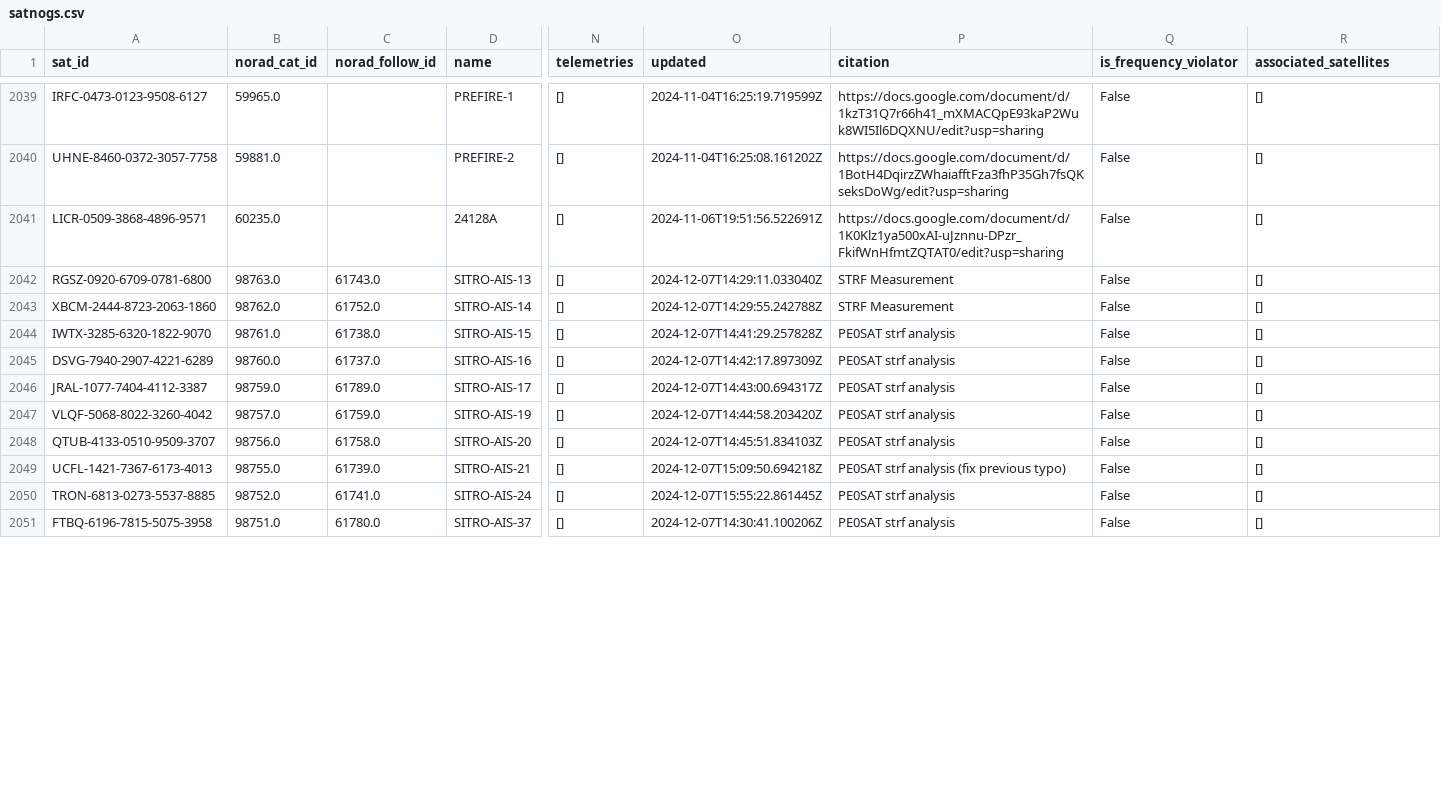
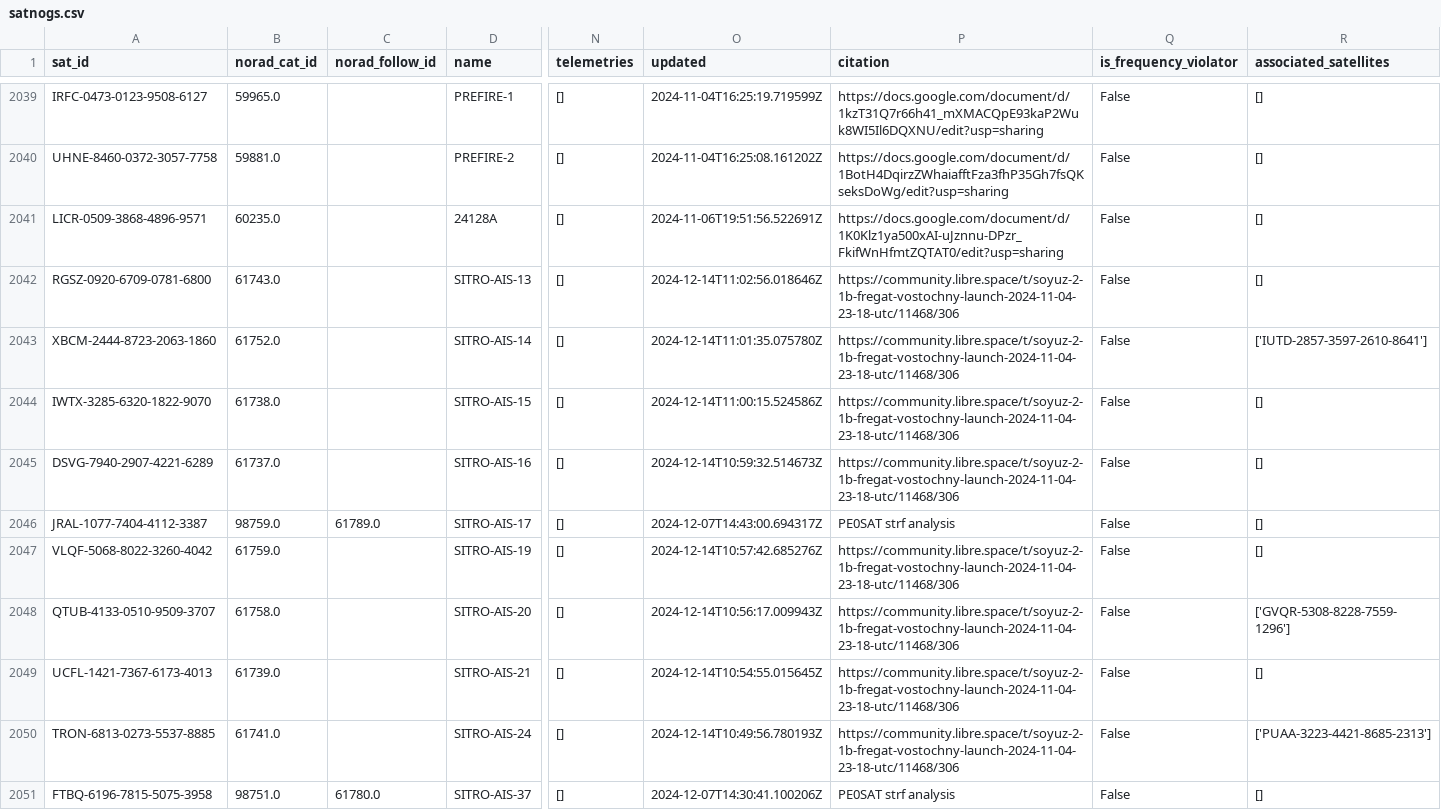
Before and after one commit to palewire/amateur-satellite-database, a CSV file: data/satnogs.csv, drawn as a sheet; only a part is shown, gaps mark what is left out; the diff covers the shown part only; the diff names each change by its address in the sheet, - before the commit and + after, or states it on an @@ line.

```diff
--- a/data/satnogs.csv
+++ b/data/satnogs.csv
-B2042 (norad_cat_id): 98763.0
+B2042 (norad_cat_id): 61743.0
-C2042 (norad_follow_id): 61743.0
+C2042 (norad_follow_id): (empty)
-O2042 (updated): 2024-12-07T14:29:11.033040Z
+O2042 (updated): 2024-12-14T11:02:56.018646Z
-P2042:P2043 (citation): STRF Measurement
+P2042:P2043 (citation): https://community.libre.space/t/soyuz-2-1b-fregat-vostochny-launch-2024-11-04-23-18-utc/11468/306
-B2043 (norad_cat_id): 98762.0
+B2043 (norad_cat_id): 61752.0
-C2043 (norad_follow_id): 61752.0
+C2043 (norad_follow_id): (empty)
-O2043 (updated): 2024-12-07T14:29:55.242788Z
+O2043 (updated): 2024-12-14T11:01:35.075780Z
-R2043 (associated_satellites): []
+R2043 (associated_satellites): ['IUTD-2857-3597-2610-8641']
-B2044 (norad_cat_id): 98761.0
+B2044 (norad_cat_id): 61738.0
-C2044 (norad_follow_id): 61738.0
+C2044 (norad_follow_id): (empty)
-O2044 (updated): 2024-12-07T14:41:29.257828Z
+O2044 (updated): 2024-12-14T11:00:15.524586Z
-P2044:P2045 (citation): PE0SAT strf analysis
+P2044:P2045 (citation): https://community.libre.space/t/soyuz-2-1b-fregat-vostochny-launch-2024-11-04-23-18-utc/11468/306
-B2045 (norad_cat_id): 98760.0
+B2045 (norad_cat_id): 61737.0
-C2045 (norad_follow_id): 61737.0
+C2045 (norad_follow_id): (empty)
-O2045 (updated): 2024-12-07T14:42:17.897309Z
+O2045 (updated): 2024-12-14T10:59:32.514673Z
-B2047 (norad_cat_id): 98757.0
+B2047 (norad_cat_id): 61759.0
-C2047 (norad_follow_id): 61759.0
+C2047 (norad_follow_id): (empty)
-O2047 (updated): 2024-12-07T14:44:58.203420Z
+O2047 (updated): 2024-12-14T10:57:42.685276Z
-P2047:P2048 (citation): PE0SAT strf analysis
+P2047:P2048 (citation): https://community.libre.space/t/soyuz-2-1b-fregat-vostochny-launch-2024-11-04-23-18-utc/11468/306
-B2048 (norad_cat_id): 98756.0
+B2048 (norad_cat_id): 61758.0
-C2048 (norad_follow_id): 61758.0
+C2048 (norad_follow_id): (empty)
-O2048 (updated): 2024-12-07T14:45:51.834103Z
+O2048 (updated): 2024-12-14T10:56:17.009943Z
-R2048 (associated_satellites): []
+R2048 (associated_satellites): ['GVQR-5308-8228-7559-1296']
-B2049 (norad_cat_id): 98755.0
+B2049 (norad_cat_id): 61739.0
-C2049 (norad_follow_id): 61739.0
+C2049 (norad_follow_id): (empty)
-O2049 (updated): 2024-12-07T15:09:50.694218Z
+O2049 (updated): 2024-12-14T10:54:55.015645Z
-P2049 (citation): PE0SAT strf analysis (fix previous typo)
+P2049 (citation): https://community.libre.space/t/soyuz-2-1b-fregat-vostochny-launch-2024-11-04-23-18-utc/11468/306
-B2050 (norad_cat_id): 98752.0
+B2050 (norad_cat_id): 61741.0
-C2050 (norad_follow_id): 61741.0
+C2050 (norad_follow_id): (empty)
-O2050 (updated): 2024-12-07T15:55:22.861445Z
+O2050 (updated): 2024-12-14T10:49:56.780193Z
-P2050 (citation): PE0SAT strf analysis
+P2050 (citation): https://community.libre.space/t/soyuz-2-1b-fregat-vostochny-launch-2024-11-04-23-18-utc/11468/306
-R2050 (associated_satellites): []
+R2050 (associated_satellites): ['PUAA-3223-4421-8685-2313']
```
Also changed, not shown: 137 edited cells elsewhere in this file, data/amsat-active-frequencies.csv, data/amsat-all-frequencies.csv, 3 other files.
